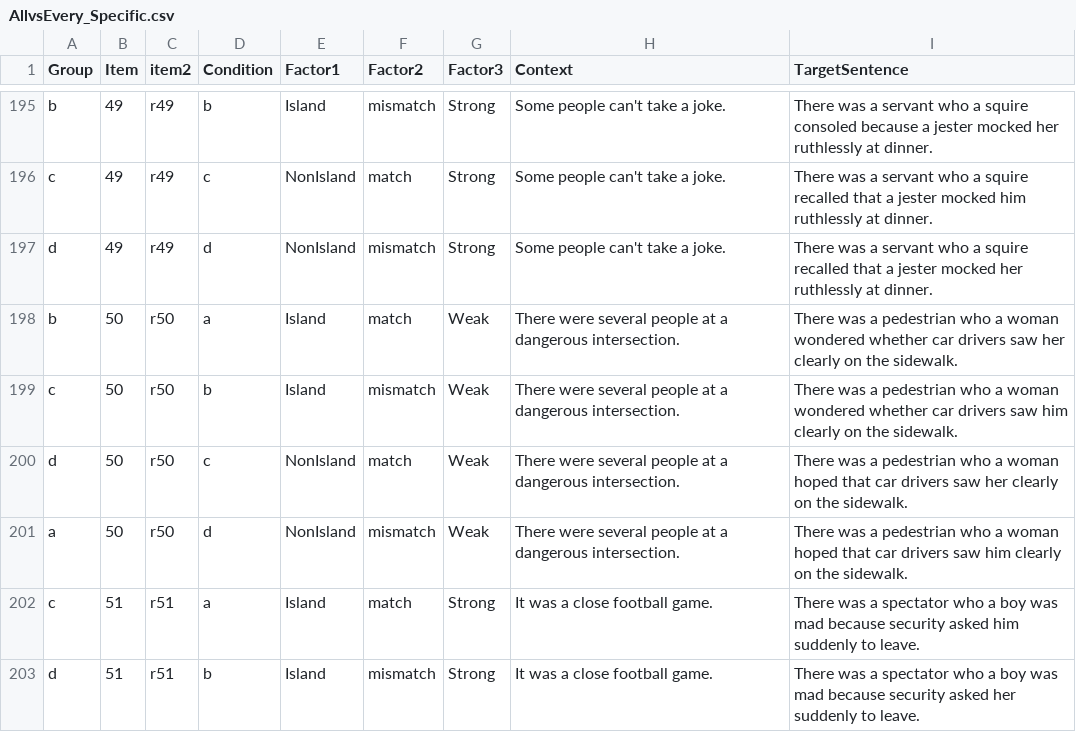
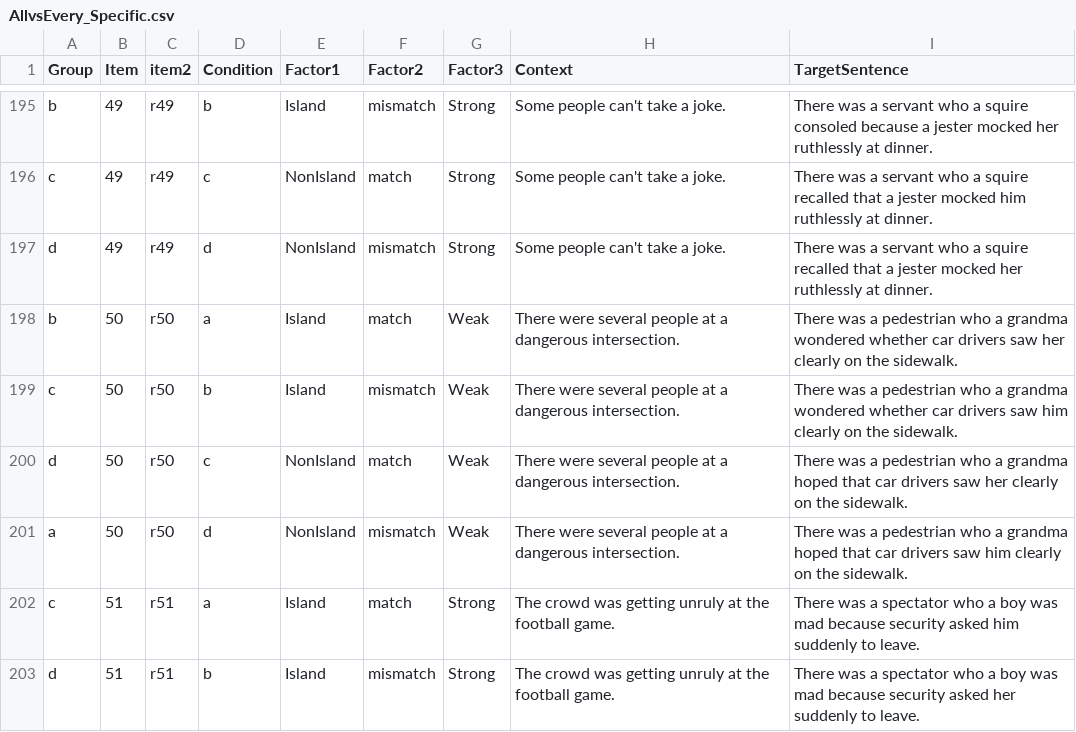
Before and after one commit to xsynsfu/stimuli_database, a CSV file: AllvsEvery_Specific.csv, drawn as a sheet; only a part is shown, gaps mark what is left out; the diff covers the shown part only.

```diff
--- a/AllvsEvery_Specific.csv
+++ b/AllvsEvery_Specific.csv
@@ -197,7 +197,7 @@ c,49,r49,c,NonIsland,match,Strong,Some people can't take a joke.,There was a ser
 d,49,r49,d,NonIsland,mismatch,Strong,Some people can't take a joke.,There was a servant who a squire recalled that a jester mocked her ruthlessly at dinner.
-b,50,r50,a,Island,match,Weak,There were several people at a dangerous intersection.,There was a pedestrian who a woman wondered whether car drivers saw her clearly on the sidewalk.
-c,50,r50,b,Island,mismatch,Weak,There were several people at a dangerous intersection.,There was a pedestrian who a woman wondered whether car drivers saw him clearly on the sidewalk.
-d,50,r50,c,NonIsland,match,Weak,There were several people at a dangerous intersection.,There was a pedestrian who a woman hoped that car drivers saw her clearly on the sidewalk.
-a,50,r50,d,NonIsland,mismatch,Weak,There were several people at a dangerous intersection.,There was a pedestrian who a woman hoped that car drivers saw him clearly on the sidewalk.
-c,51,r51,a,Island,match,Strong,It was a close football game.,There was a spectator who a boy was mad because security asked him suddenly to leave.
-d,51,r51,b,Island,mismatch,Strong,It was a close football game.,There was a spectator who a boy was mad because security asked her suddenly to leave.
+b,50,r50,a,Island,match,Weak,There were several people at a dangerous intersection.,There was a pedestrian who a grandma wondered whether car drivers saw her clearly on the sidewalk.
+c,50,r50,b,Island,mismatch,Weak,There were several people at a dangerous intersection.,There was a pedestrian who a grandma wondered whether car drivers saw him clearly on the sidewalk.
+d,50,r50,c,NonIsland,match,Weak,There were several people at a dangerous intersection.,There was a pedestrian who a grandma hoped that car drivers saw her clearly on the sidewalk.
+a,50,r50,d,NonIsland,mismatch,Weak,There were several people at a dangerous intersection.,There was a pedestrian who a grandma hoped that car drivers saw him clearly on the sidewalk.
+c,51,r51,a,Island,match,Strong,The crowd was getting unruly at the football game.,There was a spectator who a boy was mad because security asked him suddenly to leave.
+d,51,r51,b,Island,mismatch,Strong,The crowd was getting unruly at the football game.,There was a spectator who a boy was mad because security asked her suddenly to leave.
```
Also changed, not shown: 30 edited cells elsewhere in this file.
